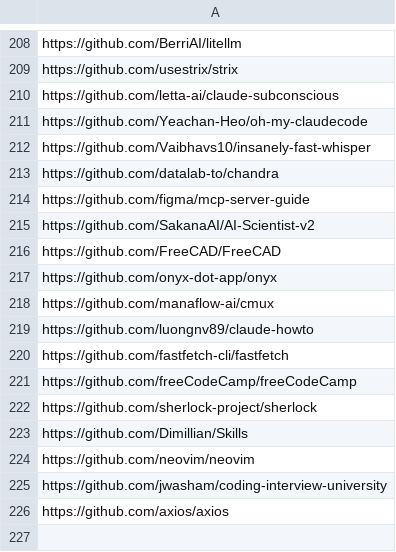
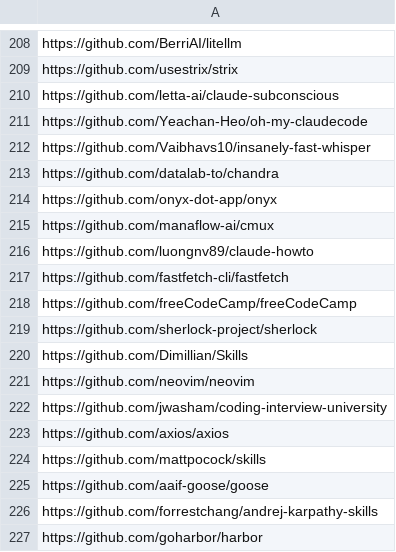
Before and after one commit to youzeliang/github-trending-scraper, a CSV file: github_trending.csv, drawn as a sheet; only a part is shown, gaps mark what is left out; removed rows and columns are numbered as before the commit, all else as after; the diff names each change by its address in the sheet, - before the commit and + after, or states it on an @@ line.

```diff
--- a/github_trending.csv
+++ b/github_trending.csv
-row 214: https://github.com/figma/mcp-server-guide
-row 215: https://github.com/SakanaAI/AI-Scientist-v2
-row 216: https://github.com/FreeCAD/FreeCAD
+row 224: https://github.com/mattpocock/skills
+row 225: https://github.com/aaif-goose/goose
+row 226: https://github.com/forrestchang/andrej-karpathy-skills
+row 227: https://github.com/goharbor/harbor
```
Also changed, not shown: block_github.csv.
